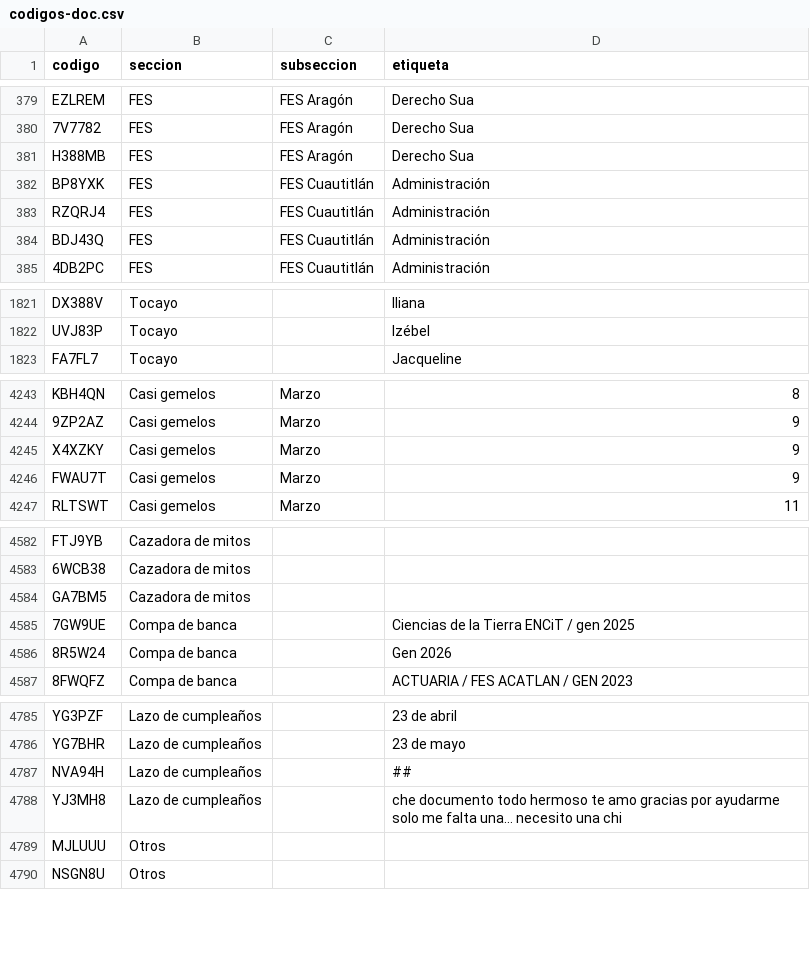
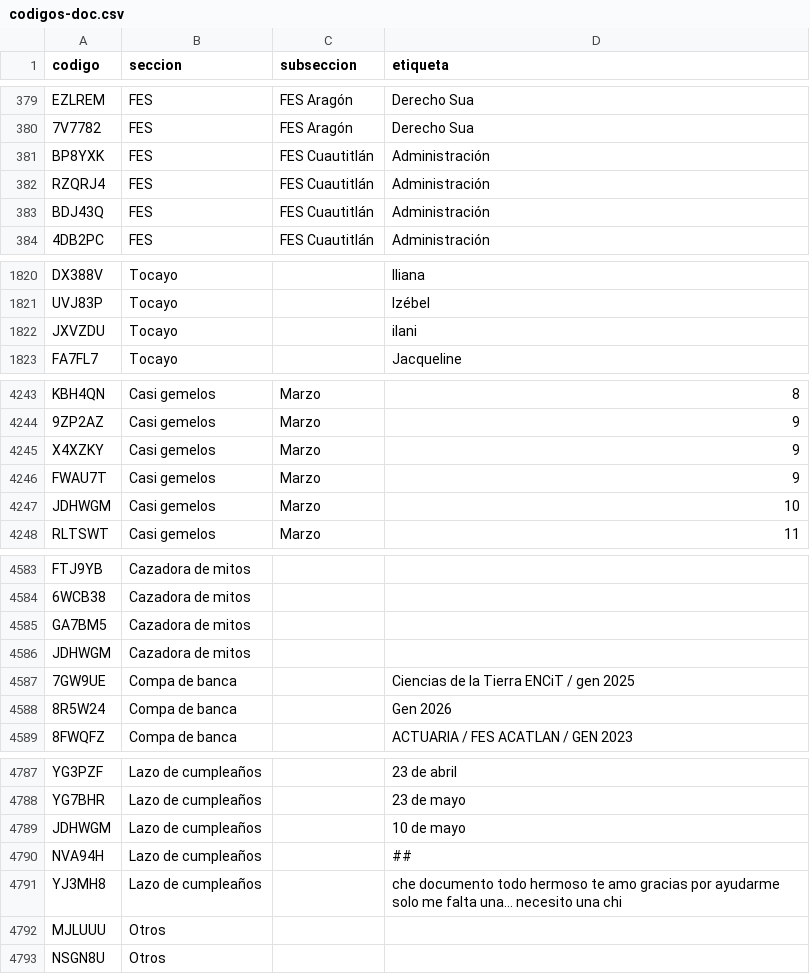
Before and after one commit to jaguarOR/espacio-unam-codigos, a CSV file: datos/codigos-doc.csv, drawn as a sheet; only a part is shown, gaps mark what is left out; removed rows and columns are numbered as before the commit, all else as after; the diff covers the shown part only; the diff names each change by its address in the sheet, - before the commit and + after, or states it on an @@ line.

```diff
--- a/datos/codigos-doc.csv
+++ b/datos/codigos-doc.csv
-row 381: H388MB | FES | FES Aragón | Derecho Sua
+row 1822: JXVZDU | Tocayo |  | ilani
+row 4247: JDHWGM | Casi gemelos | Marzo | 10
+row 4586: JDHWGM | Cazadora de mitos
+row 4789: JDHWGM | Lazo de cumpleaños |  | 10 de mayo
```
Also changed, not shown: 1 edited cell elsewhere in this file, 9 other files.
